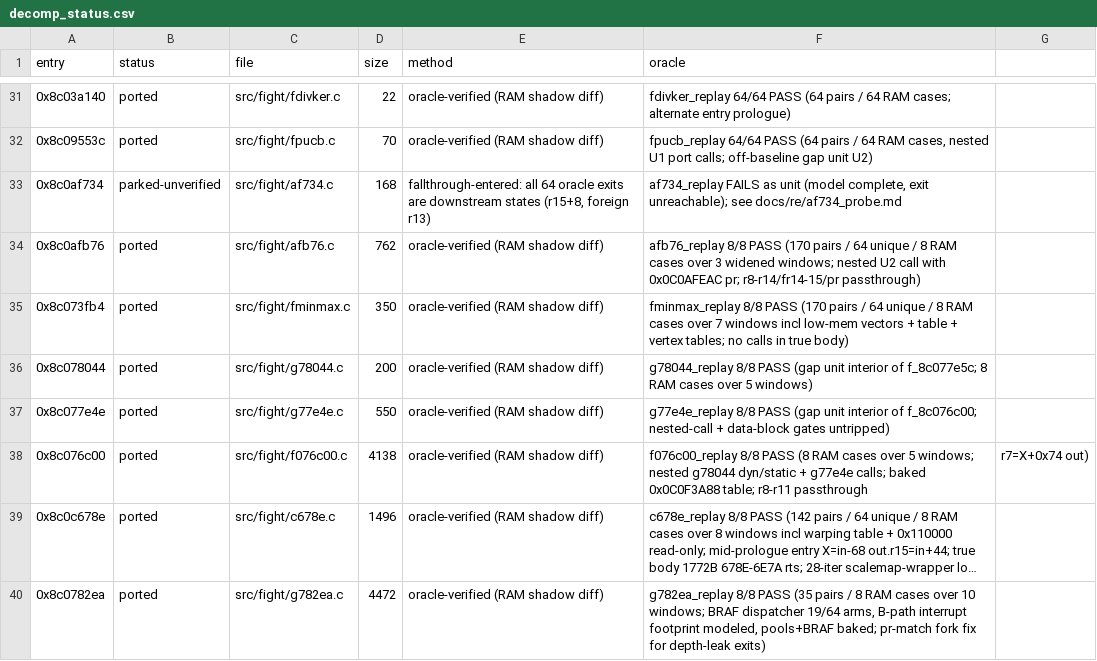
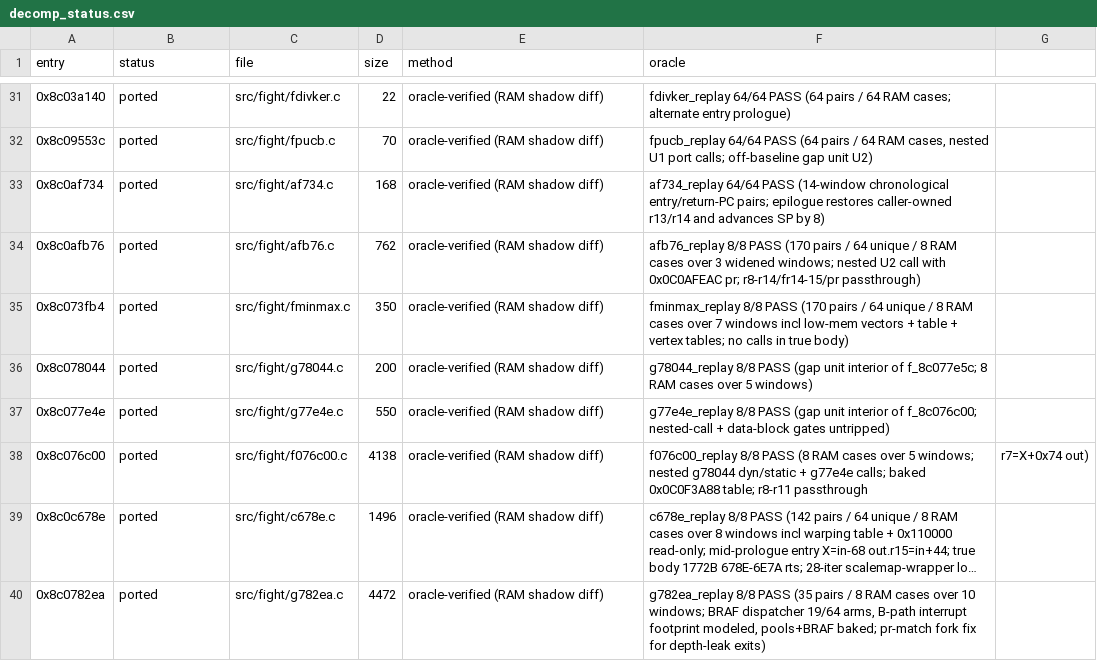
Before and after one commit to celsowm/vf3-decomp, a CSV file: docs/decomp_status.csv, drawn as a sheet; only a part is shown, gaps mark what is left out; long unchanged cells end in ….

Commit message:
Recover af734 true exit and verify port

```diff
--- a/docs/decomp_status.csv
+++ b/docs/decomp_status.csv
@@ -32,3 +32,3 @@ entry,status,file,size,method,oracle
 0x8c09553c,ported,src/fight/fpucb.c,70,oracle-verified (RAM shadow diff),"fpucb_replay 64/64 PASS (64 pairs / 64 RAM cases, nested U1 port calls; off-baseline gap unit U2)"
-0x8c0af734,parked-unverified,src/fight/af734.c,168,"fallthrough-entered: all 64 oracle exits are downstream states (r15+8, foreign r13)","af734_replay FAILS as unit (model complete, exit unreachable); see docs/re/af734_probe.md"
+0x8c0af734,ported,src/fight/af734.c,168,oracle-verified (RAM shadow diff),"af734_replay 64/64 PASS (14-window chronological entry/return-PC pairs; epilogue restores caller-owned r13/r14 and advances SP by 8)"
 0x8c0afb76,ported,src/fight/afb76.c,762,oracle-verified (RAM shadow diff),afb76_replay 8/8 PASS (170 pairs / 64 unique / 8 RAM cases over 3 widened windows; nested U2 call with 0x0C0AFEAC pr; r8-r14/fr14-15/pr passthrough)
```
Also changed, not shown: 9 other files.
